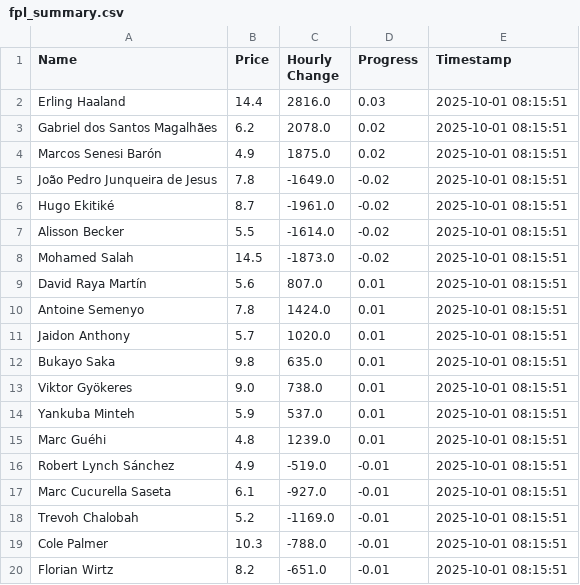
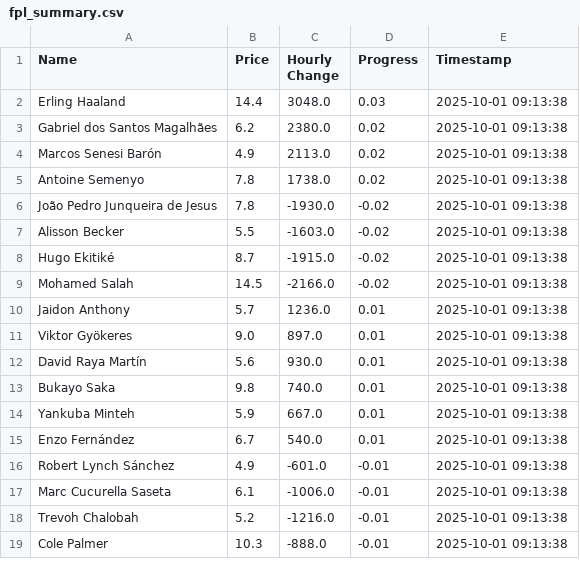
Before and after one commit to muhtasim-maleque/fpl-price-changes, a CSV file: fpl_summary.csv, drawn as a sheet; only a part is shown; the diff covers the shown part only.

```diff
--- a/fpl_summary.csv
+++ b/fpl_summary.csv
@@ -1,20 +1,19 @@
 Name,Price,Hourly Change,Progress,Timestamp
-Erling Haaland,14.4,2816.0,0.03,2025-10-01 08:15:51
-Gabriel dos Santos Magalhães,6.2,2078.0,0.02,2025-10-01 08:15:51
-Marcos Senesi Barón,4.9,1875.0,0.02,2025-10-01 08:15:51
-João Pedro Junqueira de Jesus,7.8,-1649.0,-0.02,2025-10-01 08:15:51
-Hugo Ekitiké,8.7,-1961.0,-0.02,2025-10-01 08:15:51
-Alisson Becker,5.5,-1614.0,-0.02,2025-10-01 08:15:51
-Mohamed Salah,14.5,-1873.0,-0.02,2025-10-01 08:15:51
-David Raya Martín,5.6,807.0,0.01,2025-10-01 08:15:51
-Antoine Semenyo,7.8,1424.0,0.01,2025-10-01 08:15:51
-Jaidon Anthony,5.7,1020.0,0.01,2025-10-01 08:15:51
-Bukayo Saka,9.8,635.0,0.01,2025-10-01 08:15:51
-Viktor Gyökeres,9.0,738.0,0.01,2025-10-01 08:15:51
-Yankuba Minteh,5.9,537.0,0.01,2025-10-01 08:15:51
-Marc Guéhi,4.8,1239.0,0.01,2025-10-01 08:15:51
-Robert Lynch Sánchez,4.9,-519.0,-0.01,2025-10-01 08:15:51
-Marc Cucurella Saseta,6.1,-927.0,-0.01,2025-10-01 08:15:51
-Trevoh Chalobah,5.2,-1169.0,-0.01,2025-10-01 08:15:51
-Cole Palmer,10.3,-788.0,-0.01,2025-10-01 08:15:51
-Florian Wirtz,8.2,-651.0,-0.01,2025-10-01 08:15:51
+Erling Haaland,14.4,3048.0,0.03,2025-10-01 09:13:38
+Gabriel dos Santos Magalhães,6.2,2380.0,0.02,2025-10-01 09:13:38
+Marcos Senesi Barón,4.9,2113.0,0.02,2025-10-01 09:13:38
+Antoine Semenyo,7.8,1738.0,0.02,2025-10-01 09:13:38
+João Pedro Junqueira de Jesus,7.8,-1930.0,-0.02,2025-10-01 09:13:38
+Alisson Becker,5.5,-1603.0,-0.02,2025-10-01 09:13:38
+Hugo Ekitiké,8.7,-1915.0,-0.02,2025-10-01 09:13:38
+Mohamed Salah,14.5,-2166.0,-0.02,2025-10-01 09:13:38
+Jaidon Anthony,5.7,1236.0,0.01,2025-10-01 09:13:38
+Viktor Gyökeres,9.0,897.0,0.01,2025-10-01 09:13:38
+David Raya Martín,5.6,930.0,0.01,2025-10-01 09:13:38
+Bukayo Saka,9.8,740.0,0.01,2025-10-01 09:13:38
+Yankuba Minteh,5.9,667.0,0.01,2025-10-01 09:13:38
+Enzo Fernández,6.7,540.0,0.01,2025-10-01 09:13:38
+Robert Lynch Sánchez,4.9,-601.0,-0.01,2025-10-01 09:13:38
+Marc Cucurella Saseta,6.1,-1006.0,-0.01,2025-10-01 09:13:38
+Trevoh Chalobah,5.2,-1216.0,-0.01,2025-10-01 09:13:38
+Cole Palmer,10.3,-888.0,-0.01,2025-10-01 09:13:38
```
Also changed, not shown: 2 added rows and 1 removed row elsewhere in this file, fpl_predictions_log.csv.
